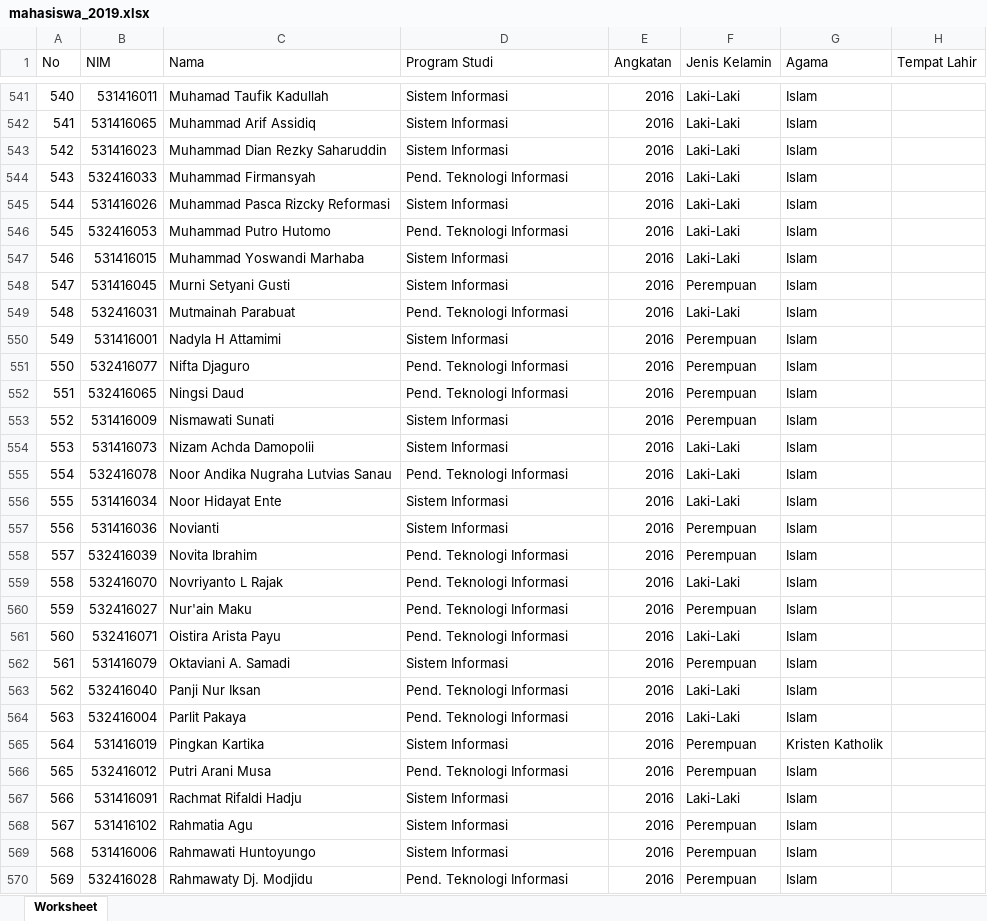
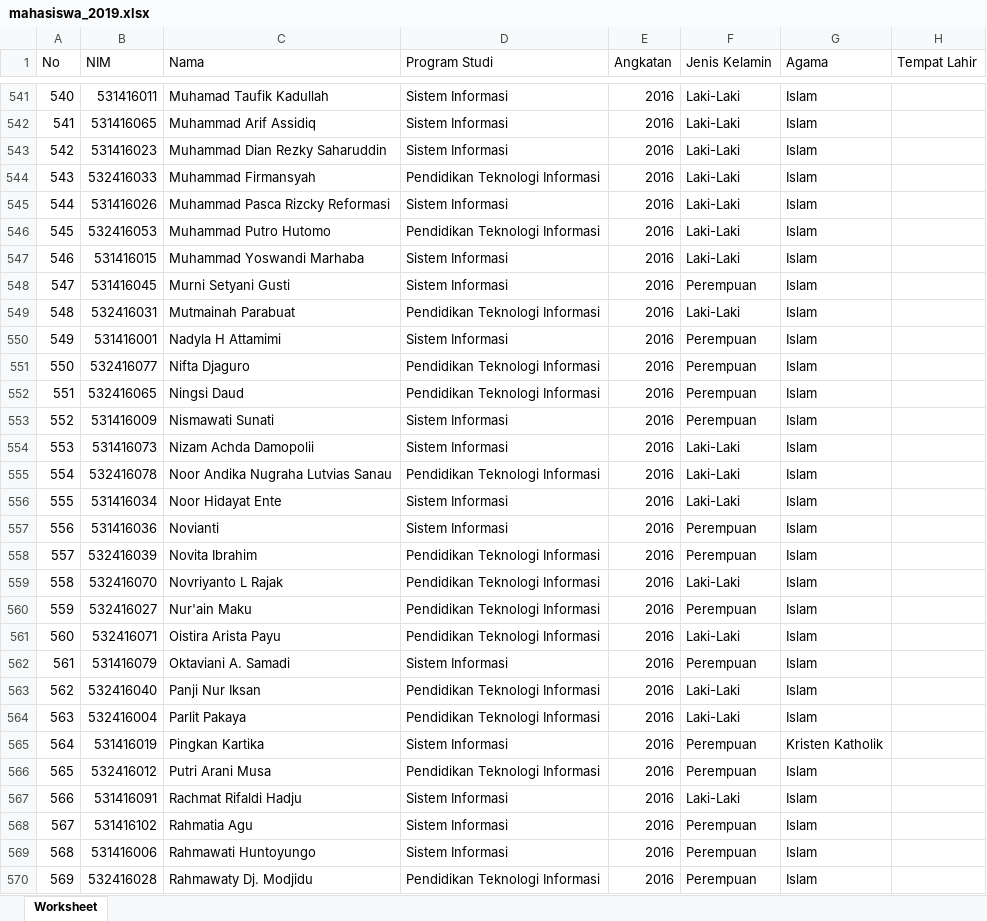
Before and after one commit to ExRazor/sikepo, an Excel workbook: public/import_seed/mahasiswa_2019.xlsx, sheet Worksheet, drawn as a sheet; only a part is shown, gaps mark what is left out; values as stored, in another font and other column widths than the file's, no borders; the diff covers the shown part only; the diff names each change by its address in the sheet, - before the commit and + after, or states it on an @@ line.

Commit message:
Penyesuaian data dan impor data dosen

```diff
--- a/public/import_seed/mahasiswa_2019.xlsx (sheet Worksheet)
+++ b/public/import_seed/mahasiswa_2019.xlsx (sheet Worksheet)
-D544 (Program Studi): Pend. Teknologi Informasi
+D544 (Program Studi): Pendidikan Teknologi Informasi
-D546 (Program Studi): Pend. Teknologi Informasi
+D546 (Program Studi): Pendidikan Teknologi Informasi
-D549 (Program Studi): Pend. Teknologi Informasi
+D549 (Program Studi): Pendidikan Teknologi Informasi
-D551:D552 (Program Studi): Pend. Teknologi Informasi
+D551:D552 (Program Studi): Pendidikan Teknologi Informasi
-D555 (Program Studi): Pend. Teknologi Informasi
+D555 (Program Studi): Pendidikan Teknologi Informasi
-D558:D561 (Program Studi): Pend. Teknologi Informasi
+D558:D561 (Program Studi): Pendidikan Teknologi Informasi
-D563:D564 (Program Studi): Pend. Teknologi Informasi
+D563:D564 (Program Studi): Pendidikan Teknologi Informasi
-D566 (Program Studi): Pend. Teknologi Informasi
+D566 (Program Studi): Pendidikan Teknologi Informasi
-D570 (Program Studi): Pend. Teknologi Informasi
+D570 (Program Studi): Pendidikan Teknologi Informasi
```
Also changed, not shown: 392 edited cells elsewhere in this sheet, 14 other files.
